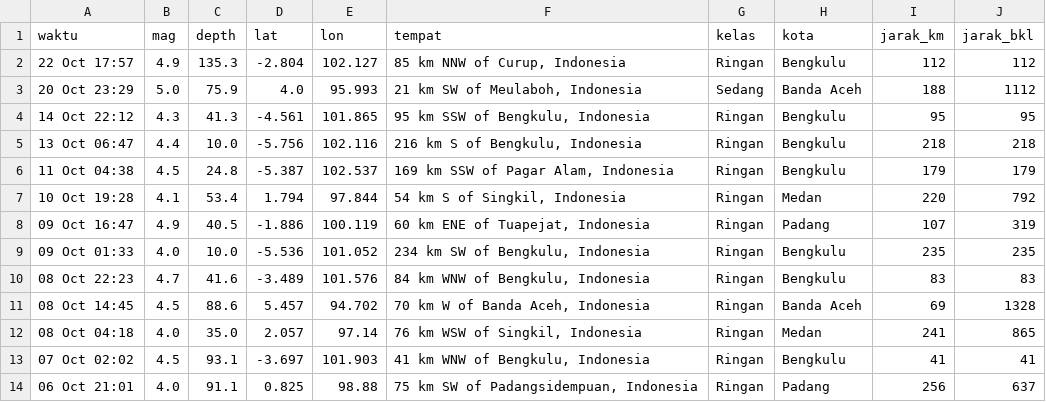
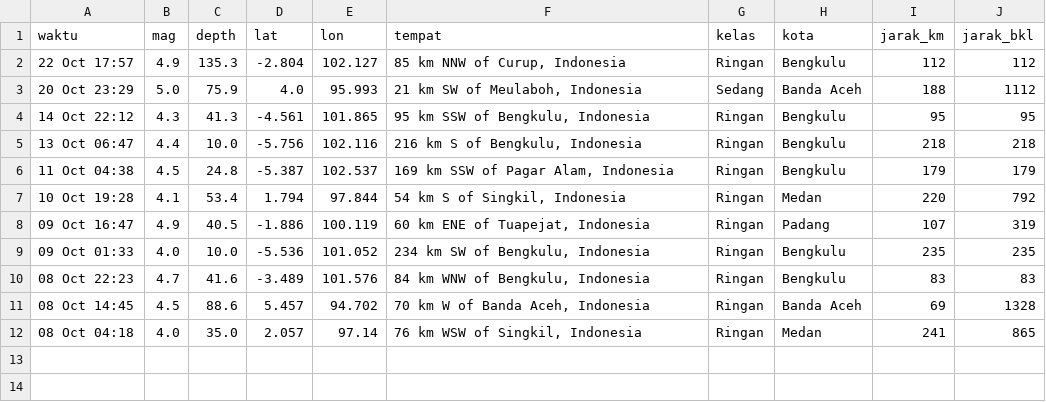
Before and after one commit to krbara/studi-kasus-gis-gempa, a CSV file: docs/gempa_olahan.csv, drawn as a sheet; the diff names each change by its address in the sheet, - before the commit and + after, or states it on an @@ line.

```diff
--- a/docs/gempa_olahan.csv
+++ b/docs/gempa_olahan.csv
-row 13: 07 Oct 02:02 | 4.5 | 93.1 | -3.697 | 101.903 | 41 km WNW of Bengkulu, Indonesia | Ringan | Bengkulu | 41 | 41
-row 14: 06 Oct 21:01 | 4.0 | 91.1 | 0.825 | 98.88 | 75 km SW of Padangsidempuan, Indonesia | Ringan | Padang | 256 | 637
```
Also changed, not shown: 1 other file.
